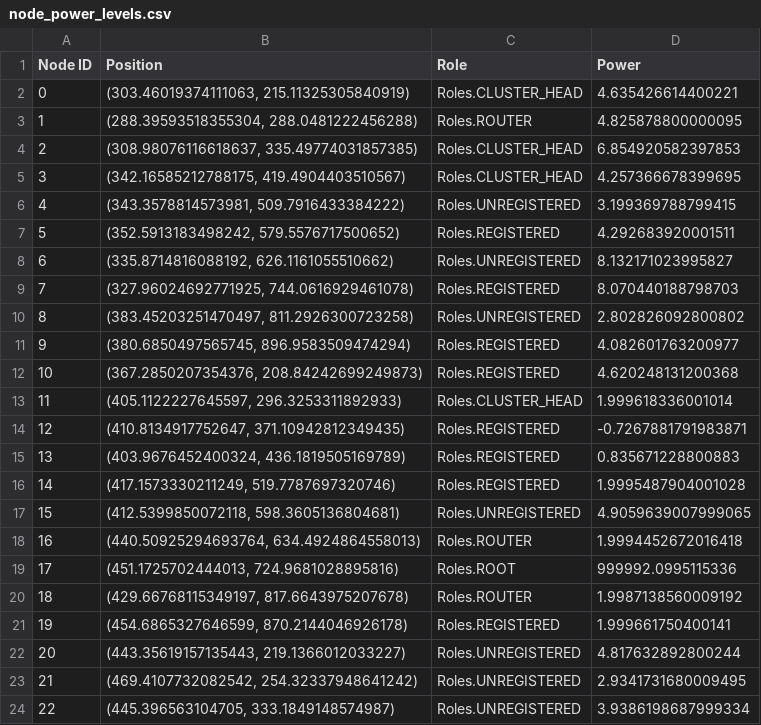
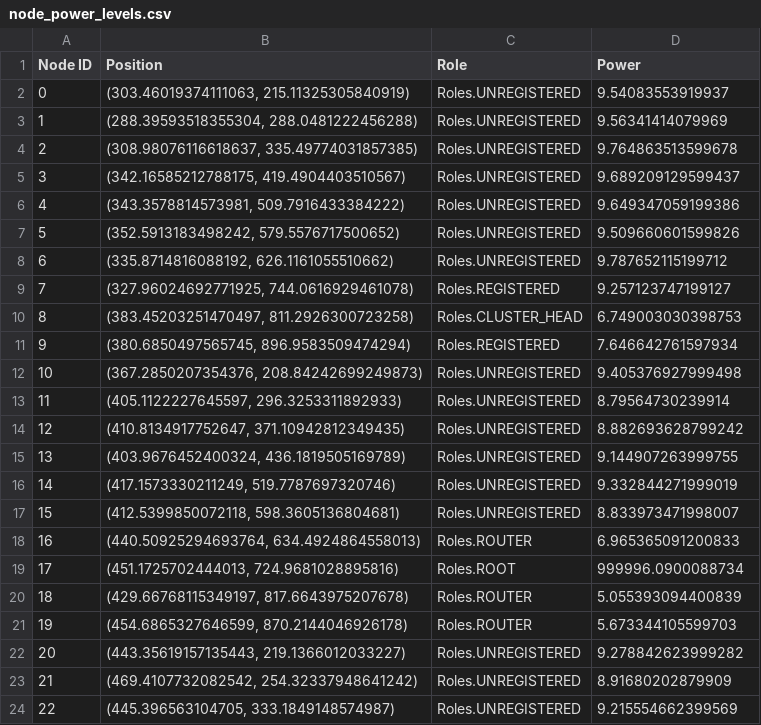
Before and after one commit to ty-runner/WirelessSensorNetworkSim, a CSV file: node_power_levels.csv, drawn as a sheet; only a part is shown; the diff covers the shown part only.

```diff
--- a/node_power_levels.csv
+++ b/node_power_levels.csv
@@ -1,24 +1,24 @@
 Node ID,Position,Role,Power
-0,"(303.46019374111063, 215.11325305840919)",Roles.CLUSTER_HEAD,4.635426614400221
-1,"(288.39593518355304, 288.0481222456288)",Roles.ROUTER,4.825878800000095
-2,"(308.98076116618637, 335.49774031857385)",Roles.CLUSTER_HEAD,6.854920582397853
-3,"(342.16585212788175, 419.4904403510567)",Roles.CLUSTER_HEAD,4.257366678399695
-4,"(343.3578814573981, 509.7916433384222)",Roles.UNREGISTERED,3.199369788799415
-5,"(352.5913183498242, 579.5576717500652)",Roles.REGISTERED,4.292683920001511
-6,"(335.8714816088192, 626.1161055510662)",Roles.UNREGISTERED,8.132171023995827
-7,"(327.96024692771925, 744.0616929461078)",Roles.REGISTERED,8.070440188798703
-8,"(383.45203251470497, 811.2926300723258)",Roles.UNREGISTERED,2.802826092800802
-9,"(380.6850497565745, 896.9583509474294)",Roles.REGISTERED,4.082601763200977
-10,"(367.2850207354376, 208.84242699249873)",Roles.REGISTERED,4.620248131200368
-11,"(405.1122227645597, 296.3253311892933)",Roles.CLUSTER_HEAD,1.999618336001014
-12,"(410.8134917752647, 371.10942812349435)",Roles.REGISTERED,-0.7267881791983871
-13,"(403.9676452400324, 436.1819505169789)",Roles.REGISTERED,0.835671228800883
-14,"(417.1573330211249, 519.7787697320746)",Roles.REGISTERED,1.9995487904001028
-15,"(412.5399850072118, 598.3605136804681)",Roles.UNREGISTERED,4.9059639007999065
-16,"(440.50925294693764, 634.4924864558013)",Roles.ROUTER,1.9994452672016418
-17,"(451.1725702444013, 724.9681028895816)",Roles.ROOT,999992.0995115336
-18,"(429.66768115349197, 817.6643975207678)",Roles.ROUTER,1.9987138560009192
-19,"(454.6865327646599, 870.2144046926178)",Roles.REGISTERED,1.999661750400141
-20,"(443.35619157135443, 219.1366012033227)",Roles.UNREGISTERED,4.817632892800244
-21,"(469.4107732082542, 254.32337948641242)",Roles.UNREGISTERED,2.9341731680009495
-22,"(445.396563104705, 333.1849148574987)",Roles.UNREGISTERED,3.9386198687999334
+0,"(303.46019374111063, 215.11325305840919)",Roles.UNREGISTERED,9.54083553919937
+1,"(288.39593518355304, 288.0481222456288)",Roles.UNREGISTERED,9.56341414079969
+2,"(308.98076116618637, 335.49774031857385)",Roles.UNREGISTERED,9.764863513599678
+3,"(342.16585212788175, 419.4904403510567)",Roles.UNREGISTERED,9.689209129599437
+4,"(343.3578814573981, 509.7916433384222)",Roles.UNREGISTERED,9.649347059199386
+5,"(352.5913183498242, 579.5576717500652)",Roles.UNREGISTERED,9.509660601599826
+6,"(335.8714816088192, 626.1161055510662)",Roles.UNREGISTERED,9.787652115199712
+7,"(327.96024692771925, 744.0616929461078)",Roles.REGISTERED,9.257123747199127
+8,"(383.45203251470497, 811.2926300723258)",Roles.CLUSTER_HEAD,6.749003030398753
+9,"(380.6850497565745, 896.9583509474294)",Roles.REGISTERED,7.646642761597934
+10,"(367.2850207354376, 208.84242699249873)",Roles.UNREGISTERED,9.405376927999498
+11,"(405.1122227645597, 296.3253311892933)",Roles.UNREGISTERED,8.79564730239914
+12,"(410.8134917752647, 371.10942812349435)",Roles.UNREGISTERED,8.882693628799242
+13,"(403.9676452400324, 436.1819505169789)",Roles.UNREGISTERED,9.144907263999755
+14,"(417.1573330211249, 519.7787697320746)",Roles.UNREGISTERED,9.332844271999019
+15,"(412.5399850072118, 598.3605136804681)",Roles.UNREGISTERED,8.833973471998007
+16,"(440.50925294693764, 634.4924864558013)",Roles.ROUTER,6.965365091200833
+17,"(451.1725702444013, 724.9681028895816)",Roles.ROOT,999996.0900088734
+18,"(429.66768115349197, 817.6643975207678)",Roles.ROUTER,5.055393094400839
+19,"(454.6865327646599, 870.2144046926178)",Roles.ROUTER,5.673344105599703
+20,"(443.35619157135443, 219.1366012033227)",Roles.UNREGISTERED,9.278842623999282
+21,"(469.4107732082542, 254.32337948641242)",Roles.UNREGISTERED,8.91680202879909
+22,"(445.396563104705, 333.1849148574987)",Roles.UNREGISTERED,9.215554662399569
```
Also changed, not shown: 126 edited cells elsewhere in this file, clusterhead_distances.csv, registration_log.csv, 7 other files.
